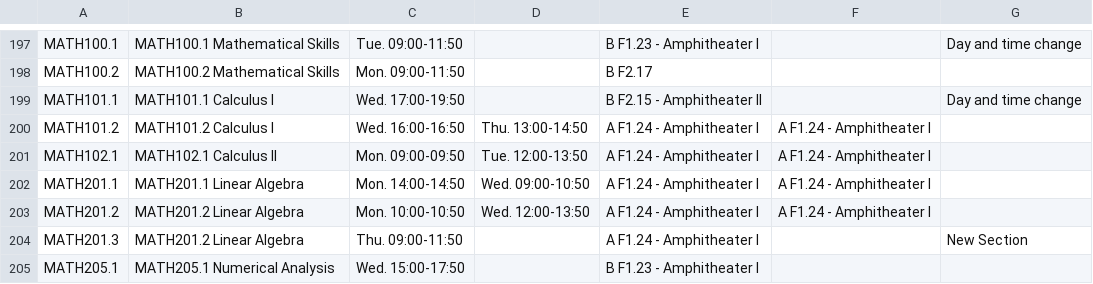
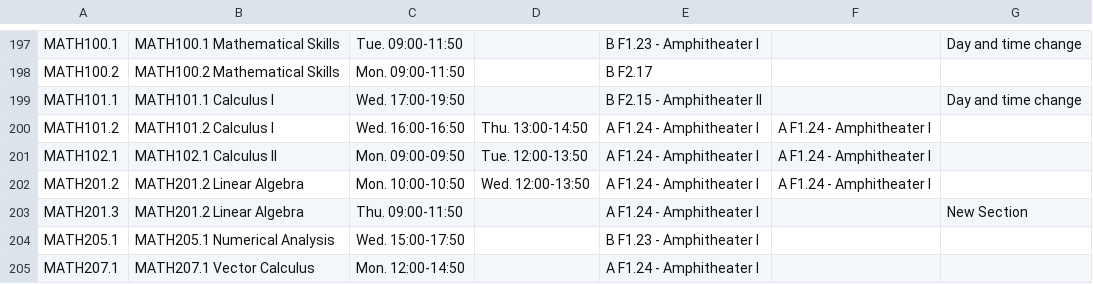
Before and after one commit to HarisSuta34/OR, a CSV file: 2025spring_schedule_march_28_1515 (1).csv, drawn as a sheet; only a part is shown, gaps mark what is left out; the shorter side is filled out with more unchanged rows; the diff names each change by its address in the sheet, - before the commit and + after, or states it on an @@ line.

Commit message:
added old schedule2

```diff
--- a/2025spring_schedule_march_28_1515 (1).csv
+++ b/2025spring_schedule_march_28_1515 (1).csv
-row 202: MATH201.1 | MATH201.1 Linear Algebra | Mon. 14:00-14:50 | Wed. 09:00-10:50 | A F1.24 - Amphitheater I | A F1.24 - Amphitheater I
```
